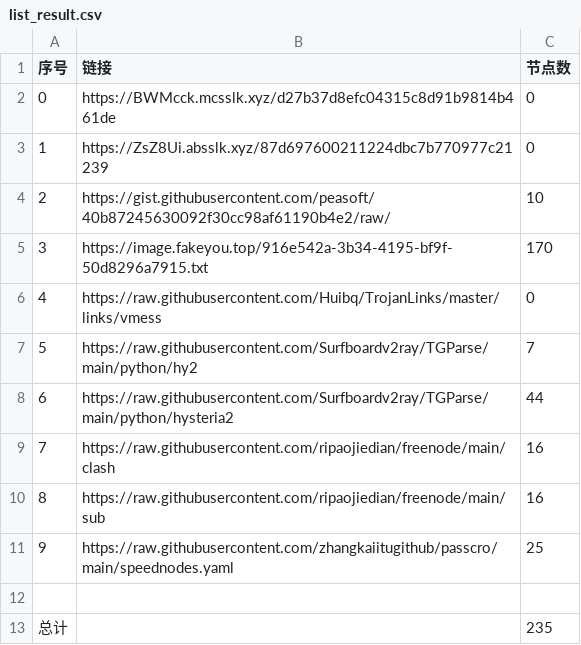
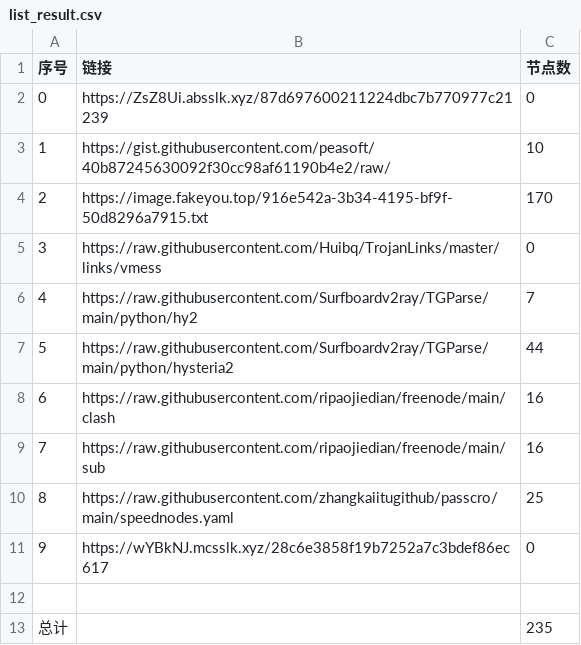
Before and after one commit to dqt081228OHVGFY/NoMoreWalls, a CSV file: list_result.csv, drawn as a sheet; removed rows and columns are numbered as before the commit, all else as after; the diff names each change by its address in the sheet, - before the commit and + after, or states it on an @@ line.

```diff
--- a/list_result.csv
+++ b/list_result.csv
-row 2: 0 | https://BWMcck.mcsslk.xyz/d27b37d8efc04315c8d91b9814b461de | 0
@@ column A (序号) renumbered between rows 2 and 10 @@
+row 11: 9 | https://wYBkNJ.mcsslk.xyz/28c6e3858f19b7252a7c3bdef86ec617 | 0
```
Also changed, not shown: 3 other files.
